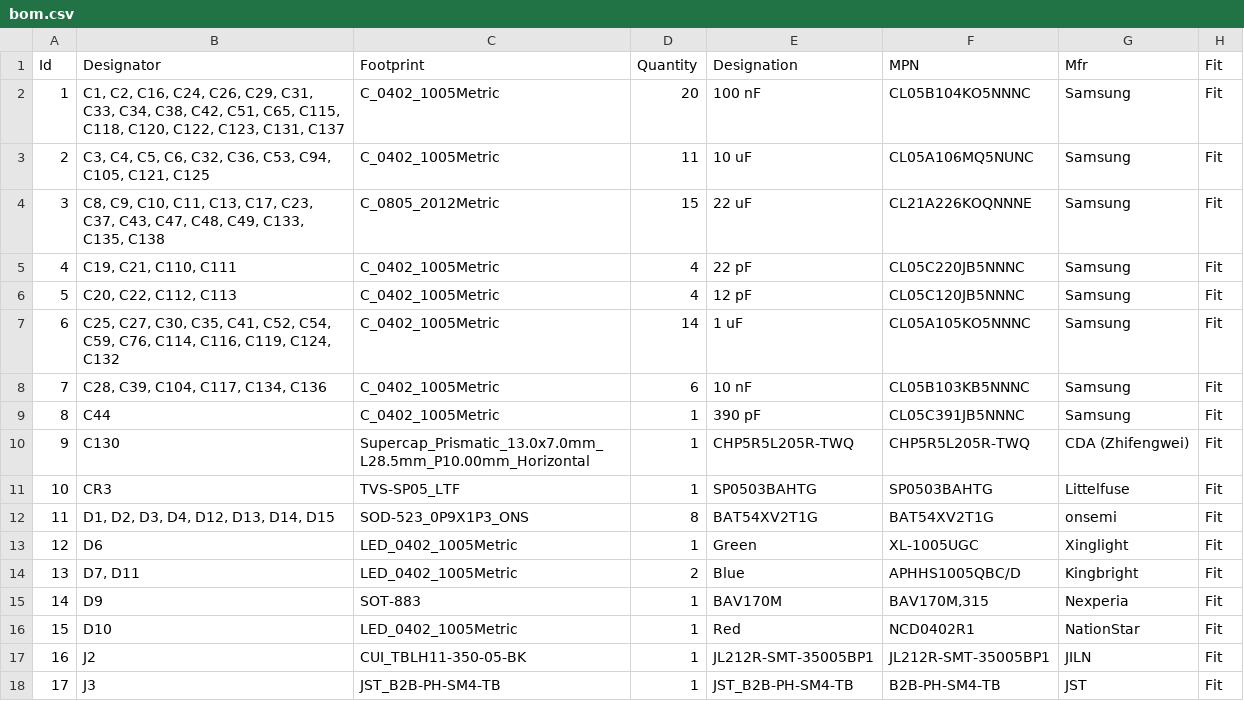
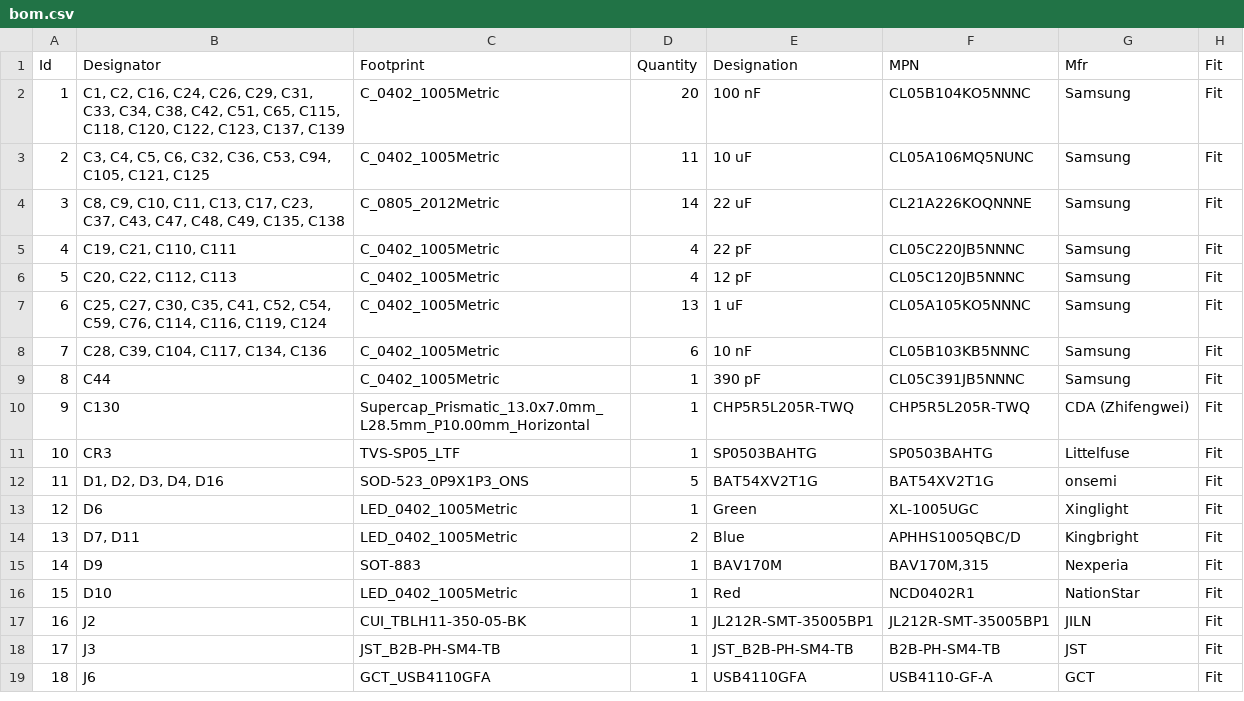
Before and after one commit to Tinkerbug-Robotics/TinkerRocket, a CSV file: hardware/rocket-computer-mini/bom.csv, drawn as a sheet; only a part is shown; the shorter side is filled out with more unchanged rows; the diff covers the shown part only; the diff names each change by its address in the sheet, - before the commit and + after, or states it on an @@ line.

```diff
--- a/hardware/rocket-computer-mini/bom.csv
+++ b/hardware/rocket-computer-mini/bom.csv
-B2 (Designator): …C122, C123, C131, C137
+B2 (Designator): …C122, C123, C137, C139
-B4 (Designator): …C48, C49, C133, C135, C138
+B4 (Designator): …C48, C49, C135, C138
-D4 (Quantity): 15
+D4 (Quantity): 14
-B7 (Designator): …C116, C119, C124, C132
+B7 (Designator): …C116, C119, C124
-D7 (Quantity): 14
+D7 (Quantity): 13
-B12 (Designator): D1, D2, D3, D4, D12, D13, D14, D15
+B12 (Designator): D1, D2, D3, D4, D16
-D12 (Quantity): 8
+D12 (Quantity): 5
```
Also changed, not shown: 1 added row, 2 removed rows, 9 edited cells and row numbers in column A elsewhere in this file, 6 other files.
